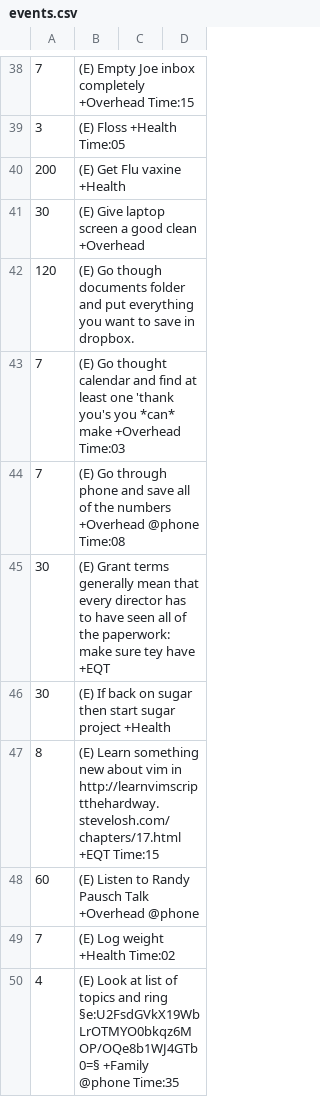
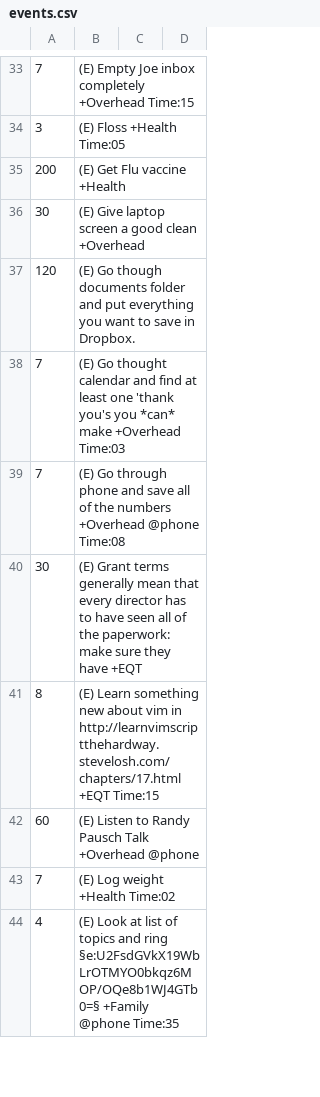
Before and after one commit to joereddington/igor, a CSV file: events.csv, drawn as a sheet; only a part is shown, gaps mark what is left out; the diff covers the shown part only.

```diff
--- a/events.csv
+++ b/events.csv
@@ -39,9 +34,8 @@
 3, (E) Floss +Health   Time:05
-200, (E) Get Flu vaxine +Health
+200, (E) Get Flu vaccine +Health
 30, (E) Give laptop screen a good clean +Overhead
-120, (E) Go though documents folder and put everything you want to save in dropbox.
+120, (E) Go though documents folder and put everything you want to save in Dropbox.
 7, (E) Go thought calendar and find at least one 'thank you's  you *can* make  +Overhead Time:03
 7, (E) Go through phone and save all of the numbers +Overhead  @phone  Time:08
-30, (E) Grant terms generally mean that every director has to have seen all of the paperwork: make sure tey have +EQT
-30, (E) If back on sugar then start sugar project +Health
+30, (E) Grant terms generally mean that every director has to have seen all of the paperwork: make sure they have +EQT
 8, (E) Learn something new about vim in http://learnvimscriptthehardway.stevelosh.com/chapters/17.html +EQT Time:15
```
Also changed, not shown: 5 added rows, 17 removed rows, 3 moved rows and 5 edited cells elsewhere in this file, 7 other files.
